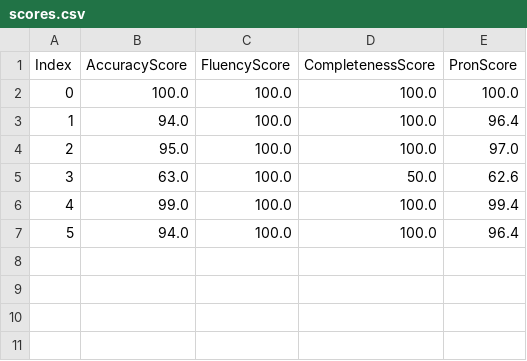
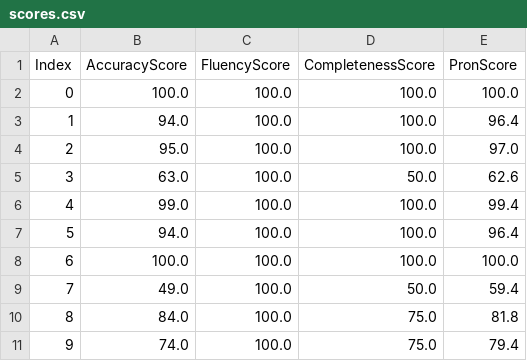
Before and after one commit to TalkWithMe-Duke-Hackathon/Team49_Rock_the_Hackathon, a CSV file: PronounciationAssessment/scores.csv, drawn as a sheet.

```diff
--- a/PronounciationAssessment/scores.csv
+++ b/PronounciationAssessment/scores.csv
@@ -7 +7,5 @@ Index,AccuracyScore,FluencyScore,CompletenessScore,PronScore
 5,94.0,100.0,100.0,96.4
+6,100.0,100.0,100.0,100.0
+7,49.0,100.0,50.0,59.4
+8,84.0,100.0,75.0,81.8
+9,74.0,100.0,75.0,79.4
```
Also changed, not shown: 1 other file.
